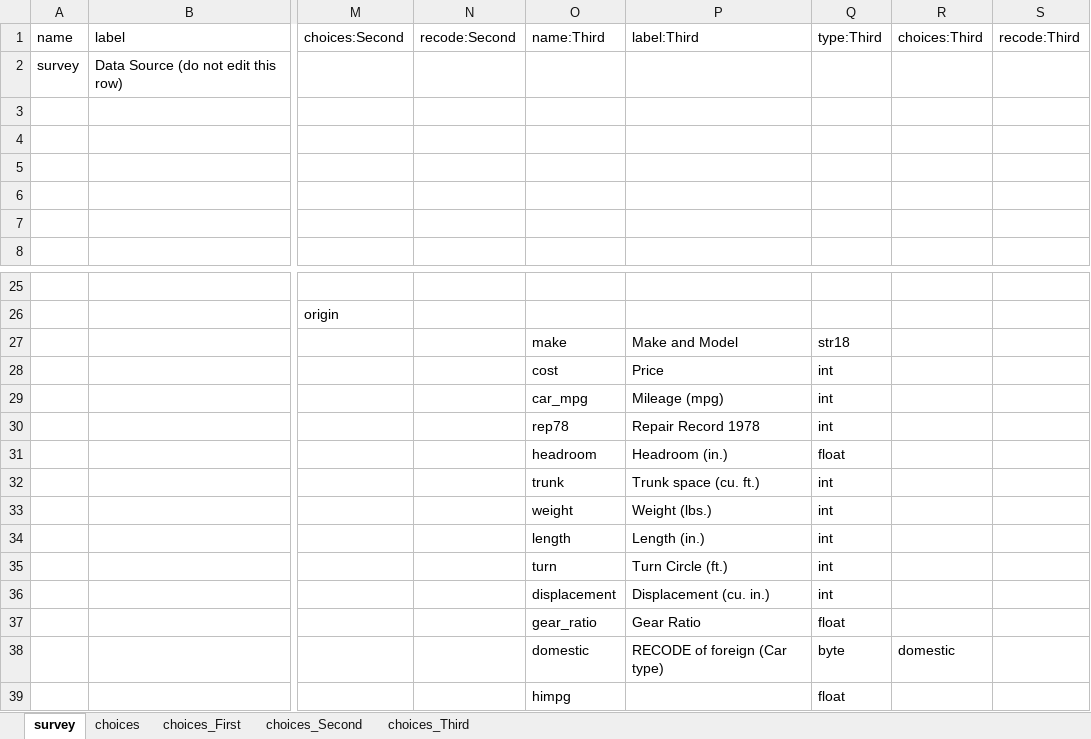
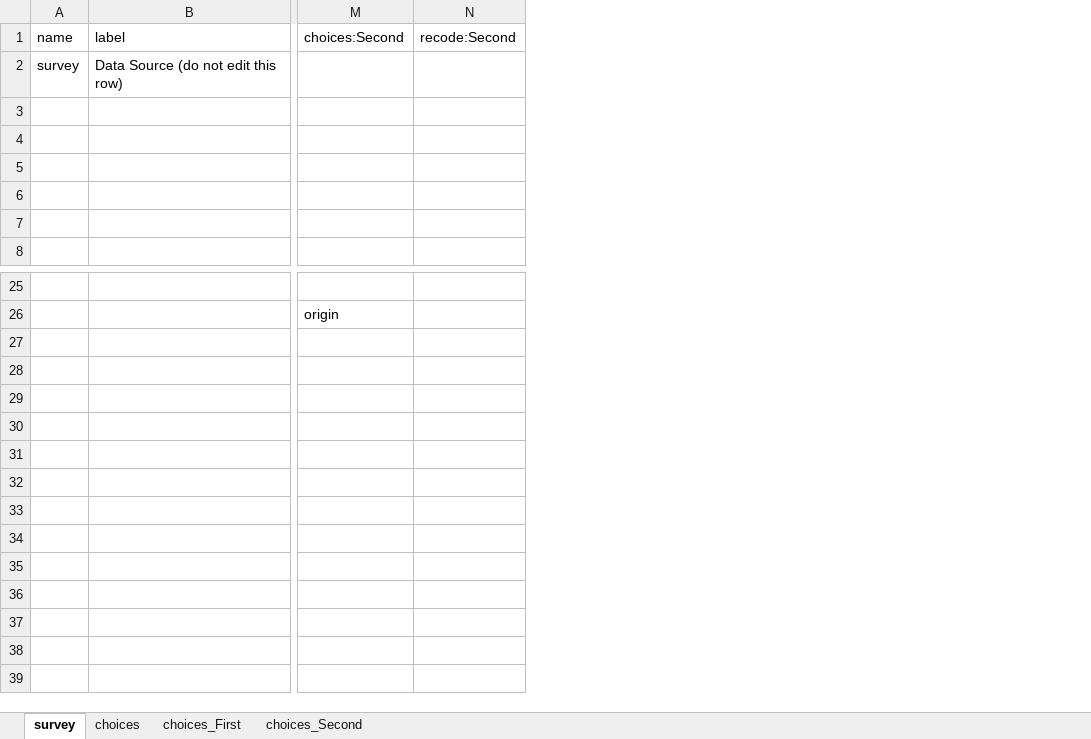
Before and after one commit to worldbank/iefieldkit, an Excel workbook: run/output/iecodebook/harmonization_keep.xlsx, sheet survey, drawn as a sheet; only a part is shown, gaps mark what is left out; values as stored, in another font and other column widths than the file's, no borders; rows hold the shown columns only; the diff names each change by its address in the sheet, - before the commit and + after, or states it on an @@ line.

Commit message:
iecodebook: update run files

```diff
--- a/run/output/iecodebook/harmonization_keep.xlsx (sheet survey)
+++ b/run/output/iecodebook/harmonization_keep.xlsx (sheet survey)
-sheet tab: choices_Third
-column O, row 1: name:Third
-column P, row 1: label:Third
-column Q, row 1: type:Third
-column R, row 1: choices:Third
-column S, row 1: recode:Third
-row 27:  |  |  |  | make | Make and Model | str18
-row 28:  |  |  |  | cost | Price | int
-row 29:  |  |  |  | car_mpg | Mileage (mpg) | int
-row 30:  |  |  |  | rep78 | Repair Record 1978 | int
-row 31:  |  |  |  | headroom | Headroom (in.) | float
-row 32:  |  |  |  | trunk | Trunk space (cu. ft.) | int
-row 33:  |  |  |  | weight | Weight (lbs.) | int
-row 34:  |  |  |  | length | Length (in.) | int
-row 35:  |  |  |  | turn | Turn Circle (ft.) | int
-row 36:  |  |  |  | displacement | Displacement (cu. in.) | int
-row 37:  |  |  |  | gear_ratio | Gear Ratio | float
-row 38:  |  |  |  | domestic | RECODE of foreign (Car type) | byte | domestic
-row 39:  |  |  |  | himpg |  | float
```
Also changed, not shown: run/output/iecodebook/auto.xlsx, run/output/iecodebook/auto_export.xlsx, 12 other files.
